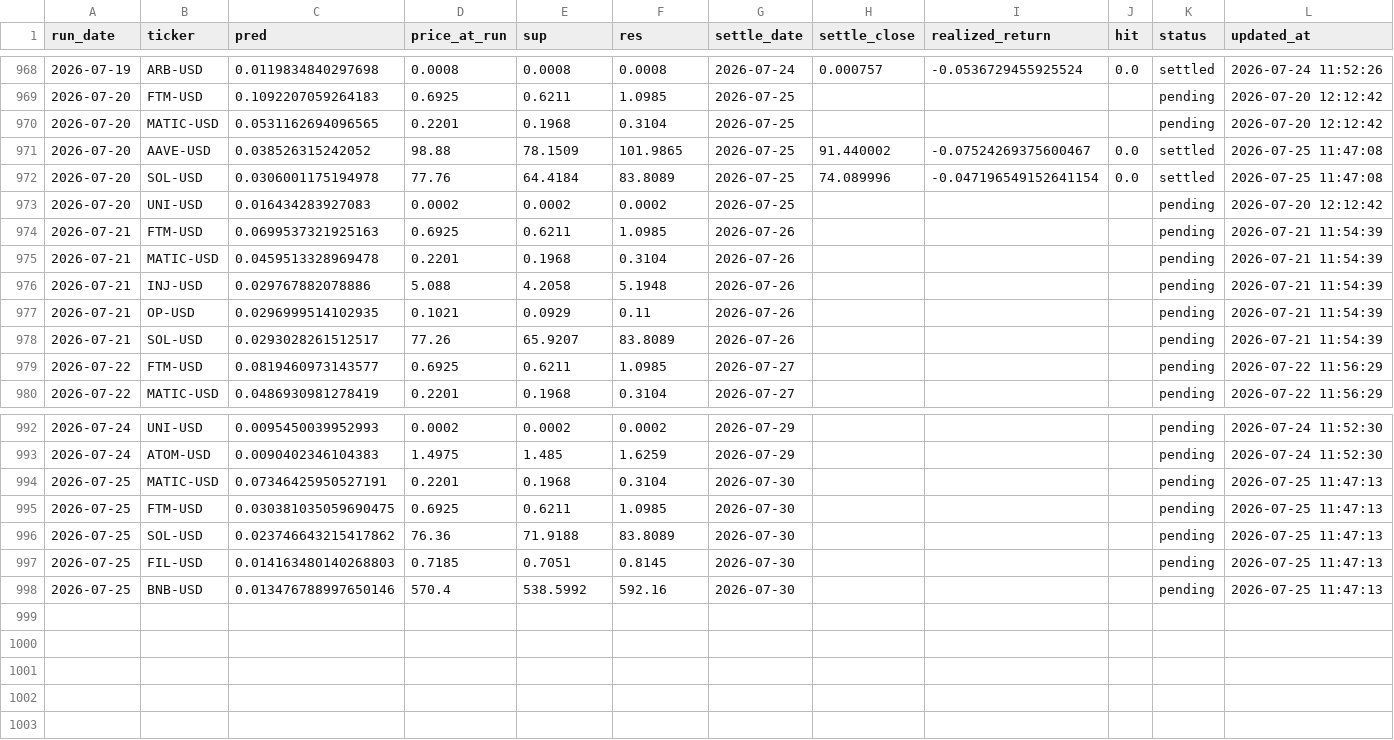
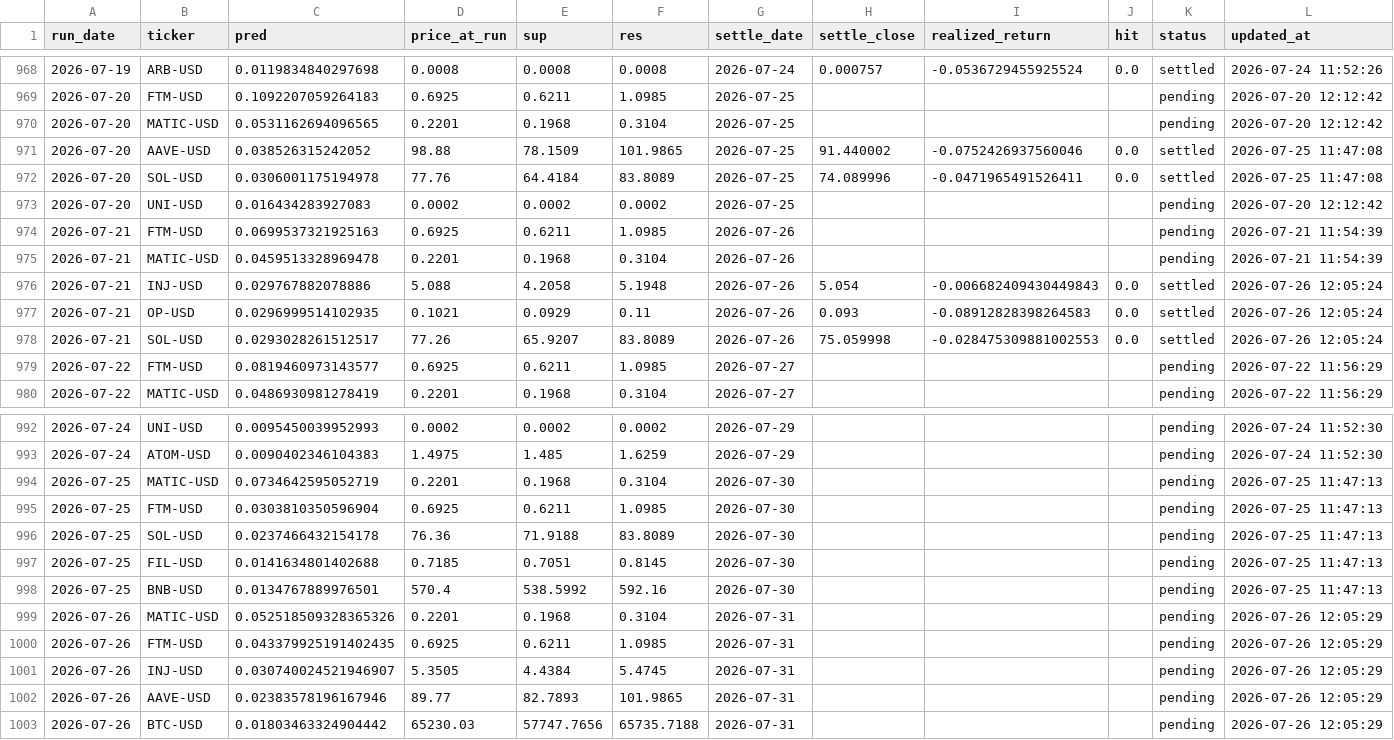
Before and after one commit to chehao0221/crypto-ai-forecast, a CSV file: crypto_history.csv, drawn as a sheet; only a part is shown, gaps mark what is left out.

```diff
--- a/crypto_history.csv
+++ b/crypto_history.csv
@@ -970,4 +970,4 @@ run_date,ticker,pred,price_at_run,sup,res,settle_date,settle_close,realized_retu
 2026-07-20,MATIC-USD,0.0531162694096565,0.2201,0.1968,0.3104,2026-07-25,,,,pending,2026-07-20 12:12:42
-2026-07-20,AAVE-USD,0.038526315242052,98.88,78.1509,101.9865,2026-07-25,91.440002,-0.07524269375600467,0.0,settled,2026-07-25 11:47:08
-2026-07-20,SOL-USD,0.0306001175194978,77.76,64.4184,83.8089,2026-07-25,74.089996,-0.047196549152641154,0.0,settled,2026-07-25 11:47:08
+2026-07-20,AAVE-USD,0.038526315242052,98.88,78.1509,101.9865,2026-07-25,91.440002,-0.0752426937560046,0.0,settled,2026-07-25 11:47:08
+2026-07-20,SOL-USD,0.0306001175194978,77.76,64.4184,83.8089,2026-07-25,74.089996,-0.0471965491526411,0.0,settled,2026-07-25 11:47:08
 2026-07-20,UNI-USD,0.016434283927083,0.0002,0.0002,0.0002,2026-07-25,,,,pending,2026-07-20 12:12:42
@@ -975,5 +975,5 @@ run_date,ticker,pred,price_at_run,sup,res,settle_date,settle_close,realized_retu
 2026-07-21,MATIC-USD,0.0459513328969478,0.2201,0.1968,0.3104,2026-07-26,,,,pending,2026-07-21 11:54:39
-2026-07-21,INJ-USD,0.029767882078886,5.088,4.2058,5.1948,2026-07-26,,,,pending,2026-07-21 11:54:39
-2026-07-21,OP-USD,0.0296999514102935,0.1021,0.0929,0.11,2026-07-26,,,,pending,2026-07-21 11:54:39
-2026-07-21,SOL-USD,0.0293028261512517,77.26,65.9207,83.8089,2026-07-26,,,,pending,2026-07-21 11:54:39
+2026-07-21,INJ-USD,0.029767882078886,5.088,4.2058,5.1948,2026-07-26,5.054,-0.006682409430449843,0.0,settled,2026-07-26 12:05:24
+2026-07-21,OP-USD,0.0296999514102935,0.1021,0.0929,0.11,2026-07-26,0.093,-0.08912828398264583,0.0,settled,2026-07-26 12:05:24
+2026-07-21,SOL-USD,0.0293028261512517,77.26,65.9207,83.8089,2026-07-26,75.059998,-0.028475309881002553,0.0,settled,2026-07-26 12:05:24
 2026-07-22,FTM-USD,0.0819460973143577,0.6925,0.6211,1.0985,2026-07-27,,,,pending,2026-07-22 11:56:29
@@ -993,6 +993,11 @@ run_date,ticker,pred,price_at_run,sup,res,settle_date,settle_close,realized_retu
 2026-07-24,ATOM-USD,0.0090402346104383,1.4975,1.485,1.6259,2026-07-29,,,,pending,2026-07-24 11:52:30
-2026-07-25,MATIC-USD,0.07346425950527191,0.2201,0.1968,0.3104,2026-07-30,,,,pending,2026-07-25 11:47:13
-2026-07-25,FTM-USD,0.030381035059690475,0.6925,0.6211,1.0985,2026-07-30,,,,pending,2026-07-25 11:47:13
-2026-07-25,SOL-USD,0.023746643215417862,76.36,71.9188,83.8089,2026-07-30,,,,pending,2026-07-25 11:47:13
-2026-07-25,FIL-USD,0.014163480140268803,0.7185,0.7051,0.8145,2026-07-30,,,,pending,2026-07-25 11:47:13
-2026-07-25,BNB-USD,0.013476788997650146,570.4,538.5992,592.16,2026-07-30,,,,pending,2026-07-25 11:47:13
+2026-07-25,MATIC-USD,0.0734642595052719,0.2201,0.1968,0.3104,2026-07-30,,,,pending,2026-07-25 11:47:13
+2026-07-25,FTM-USD,0.0303810350596904,0.6925,0.6211,1.0985,2026-07-30,,,,pending,2026-07-25 11:47:13
+2026-07-25,SOL-USD,0.0237466432154178,76.36,71.9188,83.8089,2026-07-30,,,,pending,2026-07-25 11:47:13
+2026-07-25,FIL-USD,0.0141634801402688,0.7185,0.7051,0.8145,2026-07-30,,,,pending,2026-07-25 11:47:13
+2026-07-25,BNB-USD,0.0134767889976501,570.4,538.5992,592.16,2026-07-30,,,,pending,2026-07-25 11:47:13
+2026-07-26,MATIC-USD,0.052518509328365326,0.2201,0.1968,0.3104,2026-07-31,,,,pending,2026-07-26 12:05:29
+2026-07-26,FTM-USD,0.043379925191402435,0.6925,0.6211,1.0985,2026-07-31,,,,pending,2026-07-26 12:05:29
+2026-07-26,INJ-USD,0.030740024521946907,5.3505,4.4384,5.4745,2026-07-31,,,,pending,2026-07-26 12:05:29
+2026-07-26,AAVE-USD,0.02383578196167946,89.77,82.7893,101.9865,2026-07-31,,,,pending,2026-07-26 12:05:29
+2026-07-26,BTC-USD,0.01803463324904442,65230.03,57747.7656,65735.7188,2026-07-31,,,,pending,2026-07-26 12:05:29
```
